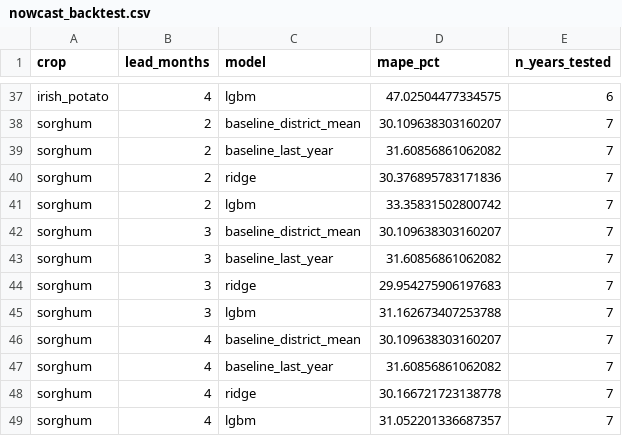
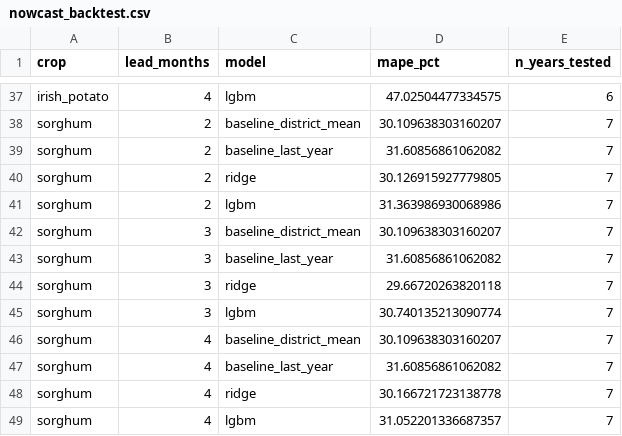
Before and after one commit to Elthiero/agritwin-rwanda, a CSV file: data/public/nowcast_backtest.csv, drawn as a sheet; only a part is shown, gaps mark what is left out; the diff covers the shown part only.

```diff
--- a/data/public/nowcast_backtest.csv
+++ b/data/public/nowcast_backtest.csv
@@ -39,8 +39,8 @@ sorghum,2,baseline_district_mean,30.109638303160207,7
 sorghum,2,baseline_last_year,31.60856861062082,7
-sorghum,2,ridge,30.376895783171836,7
-sorghum,2,lgbm,33.35831502800742,7
+sorghum,2,ridge,30.126915927779805,7
+sorghum,2,lgbm,31.363986930068986,7
 sorghum,3,baseline_district_mean,30.109638303160207,7
 sorghum,3,baseline_last_year,31.60856861062082,7
-sorghum,3,ridge,29.954275906197683,7
-sorghum,3,lgbm,31.162673407253788,7
+sorghum,3,ridge,29.66720263820118,7
+sorghum,3,lgbm,30.740135213090774,7
 sorghum,4,baseline_district_mean,30.109638303160207,7
```
Also changed, not shown: 12 edited cells elsewhere in this file, 2 other files.
